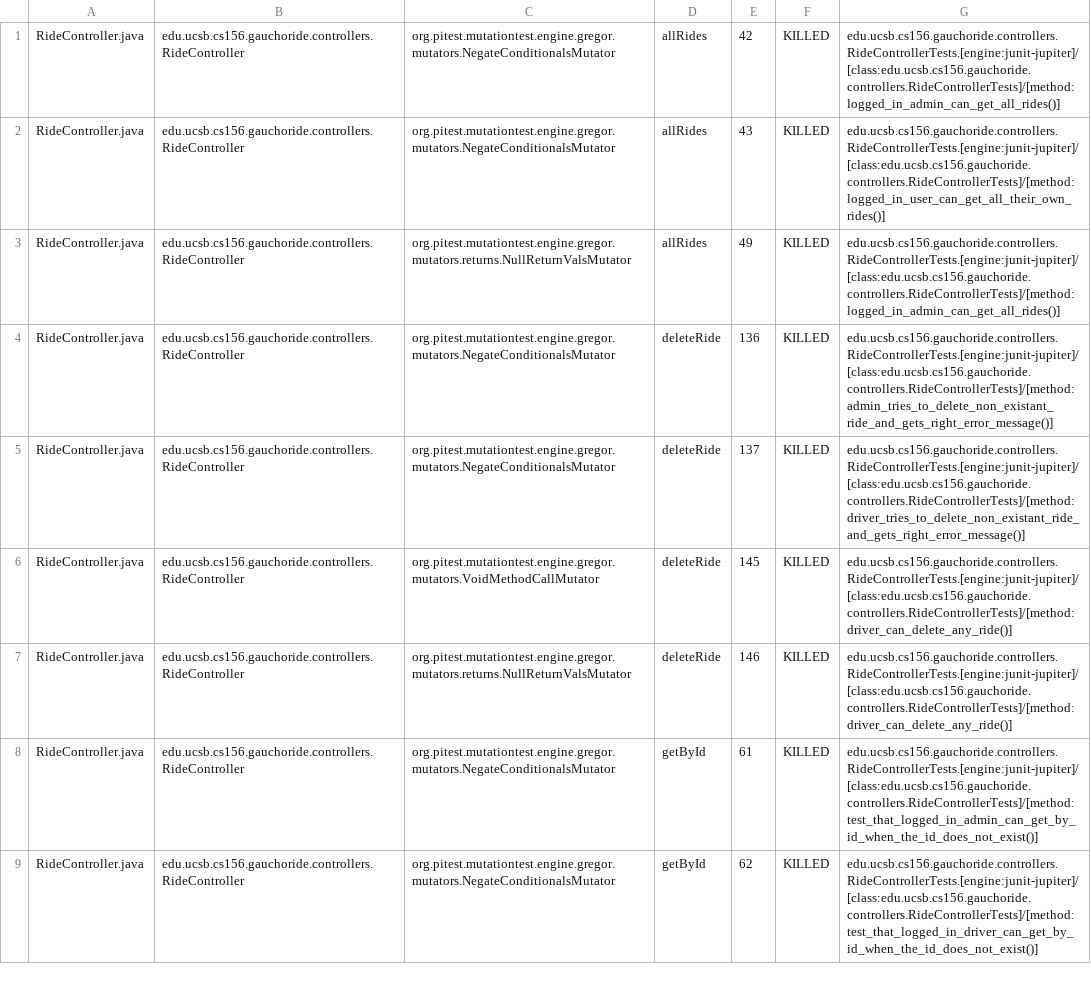
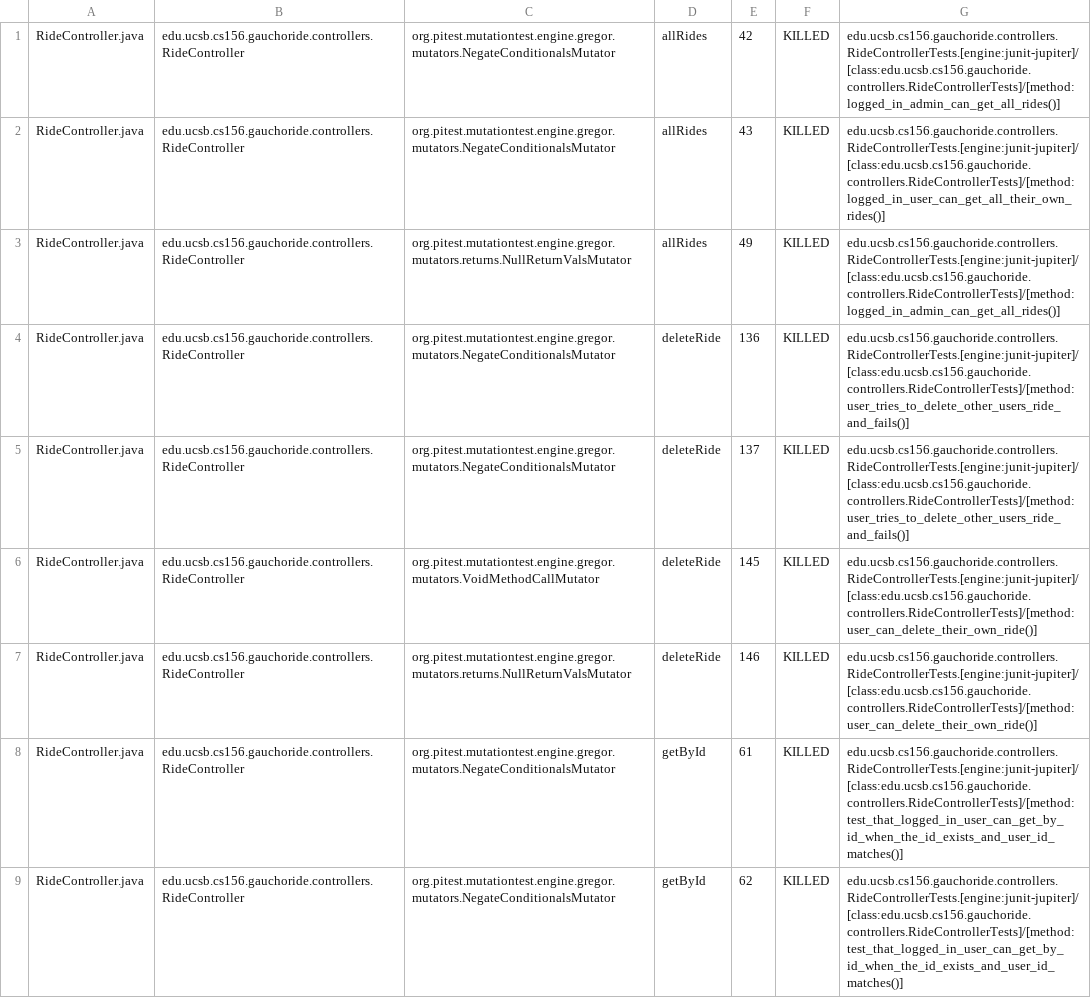
Before and after one commit to ucsb-cs156-m23/proj-gauchoride-m23-9am-2, a CSV file: prs/52/pitest/mutations.csv, drawn as a sheet; only a part is shown; the diff covers the shown part only.

Commit message:
Deploying to gh-pages from @ ucsb-cs156-m23/proj-gauchoride-m23-9am-2@91ba23d6ab18e8ba0923b9bdabb3a6053a00862b 🚀

```diff
--- a/prs/52/pitest/mutations.csv
+++ b/prs/52/pitest/mutations.csv
@@ -3,7 +3,7 @@ RideController.java,edu.ucsb.cs156.gauchoride.controllers.RideController,org.pit
 RideController.java,edu.ucsb.cs156.gauchoride.controllers.RideController,org.pitest.mutationtest.engine.gregor.mutators.returns.NullReturnValsMutator,allRides,49,KILLED,edu.ucsb.cs156.gauchoride.controllers.RideControllerTests.[engine:junit-jupiter]/[class:edu.ucsb.cs156.gauchoride.controllers.RideControllerTests]/[method:logged_in_admin_can_get_all_rides()]
-RideController.java,edu.ucsb.cs156.gauchoride.controllers.RideController,org.pitest.mutationtest.engine.gregor.mutators.NegateConditionalsMutator,deleteRide,136,KILLED,edu.ucsb.cs156.gauchoride.controllers.RideControllerTests.[engine:junit-jupiter]/[class:edu.ucsb.cs156.gauchoride.controllers.RideControllerTests]/[method:admin_tries_to_delete_non_existant_ride_and_gets_right_error_message()]
-RideController.java,edu.ucsb.cs156.gauchoride.controllers.RideController,org.pitest.mutationtest.engine.gregor.mutators.NegateConditionalsMutator,deleteRide,137,KILLED,edu.ucsb.cs156.gauchoride.controllers.RideControllerTests.[engine:junit-jupiter]/[class:edu.ucsb.cs156.gauchoride.controllers.RideControllerTests]/[method:driver_tries_to_delete_non_existant_ride_and_gets_right_error_message()]
-RideController.java,edu.ucsb.cs156.gauchoride.controllers.RideController,org.pitest.mutationtest.engine.gregor.mutators.VoidMethodCallMutator,deleteRide,145,KILLED,edu.ucsb.cs156.gauchoride.controllers.RideControllerTests.[engine:junit-jupiter]/[class:edu.ucsb.cs156.gauchoride.controllers.RideControllerTests]/[method:driver_can_delete_any_ride()]
-RideController.java,edu.ucsb.cs156.gauchoride.controllers.RideController,org.pitest.mutationtest.engine.gregor.mutators.returns.NullReturnValsMutator,deleteRide,146,KILLED,edu.ucsb.cs156.gauchoride.controllers.RideControllerTests.[engine:junit-jupiter]/[class:edu.ucsb.cs156.gauchoride.controllers.RideControllerTests]/[method:driver_can_delete_any_ride()]
-RideController.java,edu.ucsb.cs156.gauchoride.controllers.RideController,org.pitest.mutationtest.engine.gregor.mutators.NegateConditionalsMutator,getById,61,KILLED,edu.ucsb.cs156.gauchoride.controllers.RideControllerTests.[engine:junit-jupiter]/[class:edu.ucsb.cs156.gauchoride.controllers.RideControllerTests]/[method:test_that_logged_in_admin_can_get_by_id_when_the_id_does_not_exist()]
-RideController.java,edu.ucsb.cs156.gauchoride.controllers.RideController,org.pitest.mutationtest.engine.gregor.mutators.NegateConditionalsMutator,getById,62,KILLED,edu.ucsb.cs156.gauchoride.controllers.RideControllerTests.[engine:junit-jupiter]/[class:edu.ucsb.cs156.gauchoride.controllers.RideControllerTests]/[method:test_that_logged_in_driver_can_get_by_id_when_the_id_does_not_exist()]
+RideController.java,edu.ucsb.cs156.gauchoride.controllers.RideController,org.pitest.mutationtest.engine.gregor.mutators.NegateConditionalsMutator,deleteRide,136,KILLED,edu.ucsb.cs156.gauchoride.controllers.RideControllerTests.[engine:junit-jupiter]/[class:edu.ucsb.cs156.gauchoride.controllers.RideControllerTests]/[method:user_tries_to_delete_other_users_ride_and_fails()]
+RideController.java,edu.ucsb.cs156.gauchoride.controllers.RideController,org.pitest.mutationtest.engine.gregor.mutators.NegateConditionalsMutator,deleteRide,137,KILLED,edu.ucsb.cs156.gauchoride.controllers.RideControllerTests.[engine:junit-jupiter]/[class:edu.ucsb.cs156.gauchoride.controllers.RideControllerTests]/[method:user_tries_to_delete_other_users_ride_and_fails()]
+RideController.java,edu.ucsb.cs156.gauchoride.controllers.RideController,org.pitest.mutationtest.engine.gregor.mutators.VoidMethodCallMutator,deleteRide,145,KILLED,edu.ucsb.cs156.gauchoride.controllers.RideControllerTests.[engine:junit-jupiter]/[class:edu.ucsb.cs156.gauchoride.controllers.RideControllerTests]/[method:user_can_delete_their_own_ride()]
+RideController.java,edu.ucsb.cs156.gauchoride.controllers.RideController,org.pitest.mutationtest.engine.gregor.mutators.returns.NullReturnValsMutator,deleteRide,146,KILLED,edu.ucsb.cs156.gauchoride.controllers.RideControllerTests.[engine:junit-jupiter]/[class:edu.ucsb.cs156.gauchoride.controllers.RideControllerTests]/[method:user_can_delete_their_own_ride()]
+RideController.java,edu.ucsb.cs156.gauchoride.controllers.RideController,org.pitest.mutationtest.engine.gregor.mutators.NegateConditionalsMutator,getById,61,KILLED,edu.ucsb.cs156.gauchoride.controllers.RideControllerTests.[engine:junit-jupiter]/[class:edu.ucsb.cs156.gauchoride.controllers.RideControllerTests]/[method:test_that_logged_in_user_can_get_by_id_when_the_id_exists_and_user_id_matches()]
+RideController.java,edu.ucsb.cs156.gauchoride.controllers.RideController,org.pitest.mutationtest.engine.gregor.mutators.NegateConditionalsMutator,getById,62,KILLED,edu.ucsb.cs156.gauchoride.controllers.RideControllerTests.[engine:junit-jupiter]/[class:edu.ucsb.cs156.gauchoride.controllers.RideControllerTests]/[method:test_that_logged_in_user_can_get_by_id_when_the_id_exists_and_user_id_matches()]
```
Also changed, not shown: 29 edited cells elsewhere in this file, 14 other files.
